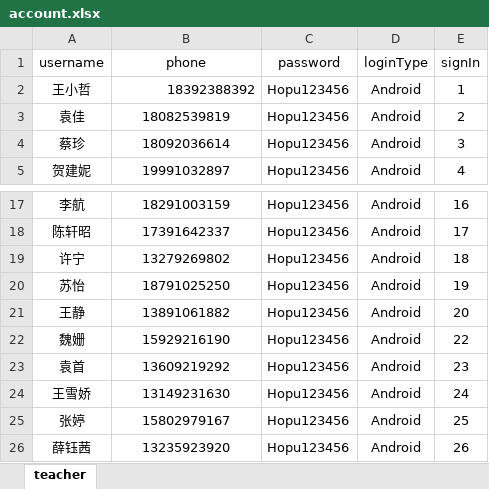
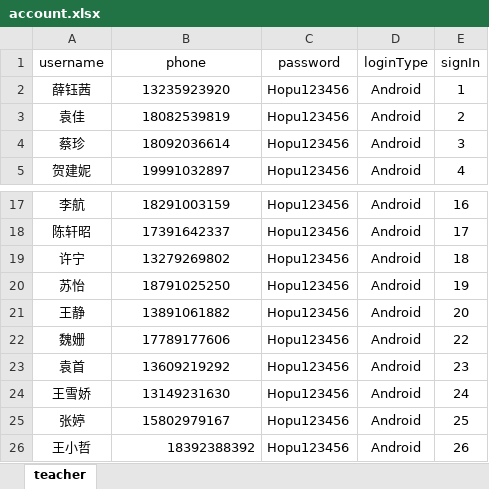
Before and after one commit to yuanjia123/moguding_code, an Excel workbook: 教师/account.xlsx, sheet teacher, drawn as a sheet; only a part is shown, gaps mark what is left out; values as stored, in another font and other column widths than the file's, no borders; the diff names each change by its address in the sheet, - before the commit and + after, or states it on an @@ line.

Commit message:
更新老师账号信息

```diff
--- a/教师/account.xlsx (sheet teacher)
+++ b/教师/account.xlsx (sheet teacher)
-A2 (username): 王小哲
+A2 (username): 薛钰茜
-B2 (phone): 18392388392
+B2 (phone): 13235923920
-B2 alignment: right
+B2 alignment: center
-B22 (phone): 15929216190
+B22 (phone): 17789177606
-A26 (username): 薛钰茜
+A26 (username): 王小哲
-B26 (phone): 13235923920
+B26 (phone): 18392388392
-B26 alignment: center
+B26 alignment: right
```
